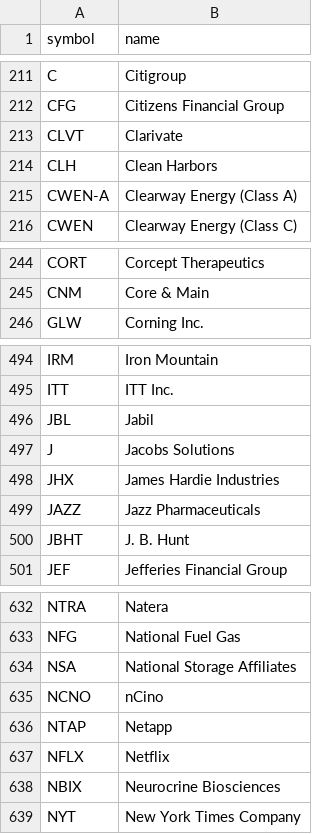
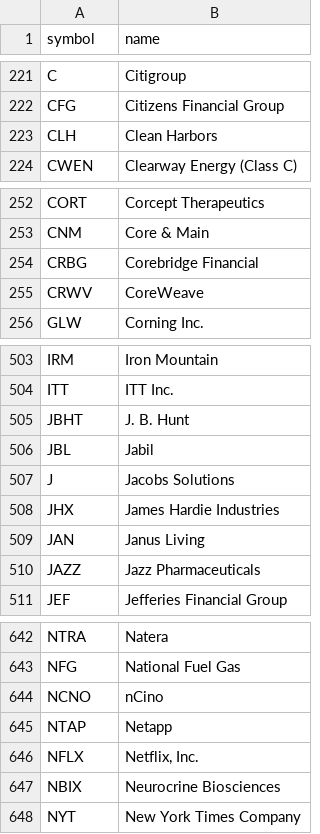
Before and after one commit to harryguiacorn/Ichimoku-Cloud-Signal-Python, a CSV file: asset_list/Russell1000.csv, drawn as a sheet; only a part is shown, gaps mark what is left out; the diff covers the shown part only.

```diff
--- a/asset_list/Russell1000.csv
+++ b/asset_list/Russell1000.csv
@@ -212,5 +222,3 @@ C,Citigroup
 CFG,Citizens Financial Group
-CLVT,Clarivate
 CLH,Clean Harbors
-CWEN-A,Clearway Energy (Class A)
 CWEN,Clearway Energy (Class C)
@@ -245,2 +253,4 @@ CORT,Corcept Therapeutics
 CNM,Core & Main
+CRBG,Corebridge Financial
+CRWV,CoreWeave
 GLW,Corning Inc.
@@ -495,2 +504,3 @@ IRM,Iron Mountain
 ITT,ITT Inc.
+JBHT,J. B. Hunt
 JBL,Jabil
@@ -498,4 +508,4 @@ J,Jacobs Solutions
 JHX,James Hardie Industries
+JAN,Janus Living
 JAZZ,Jazz Pharmaceuticals
-JBHT,J. B. Hunt
 JEF,Jefferies Financial Group
@@ -633,6 +643,5 @@ NTRA,Natera
 NFG,National Fuel Gas
-NSA,National Storage Affiliates
 NCNO,nCino
 NTAP,Netapp
-NFLX,Netflix
+NFLX,"Netflix, Inc."
 NBIX,Neurocrine Biosciences
```
Also changed, not shown: 20 added rows and 10 removed rows elsewhere in this file, 1 other file.
